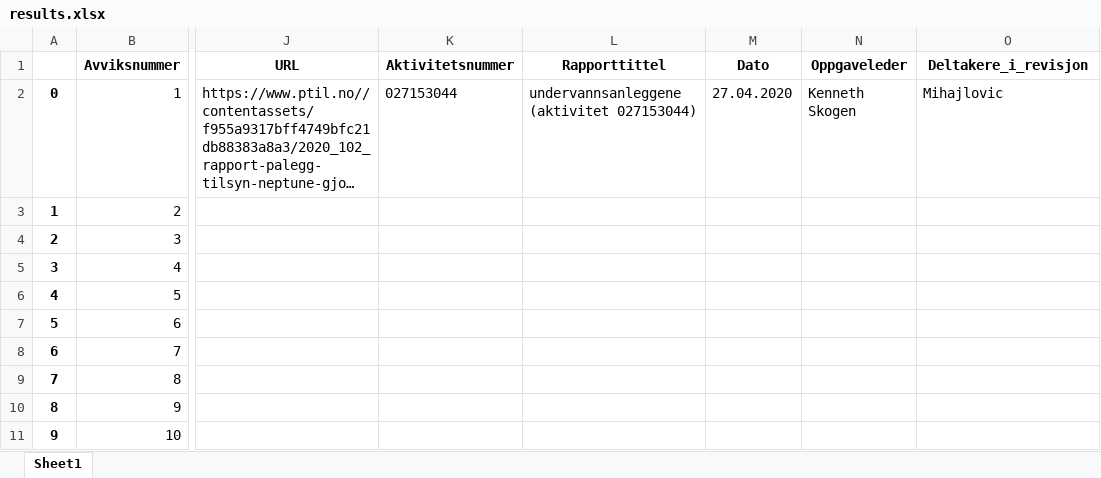
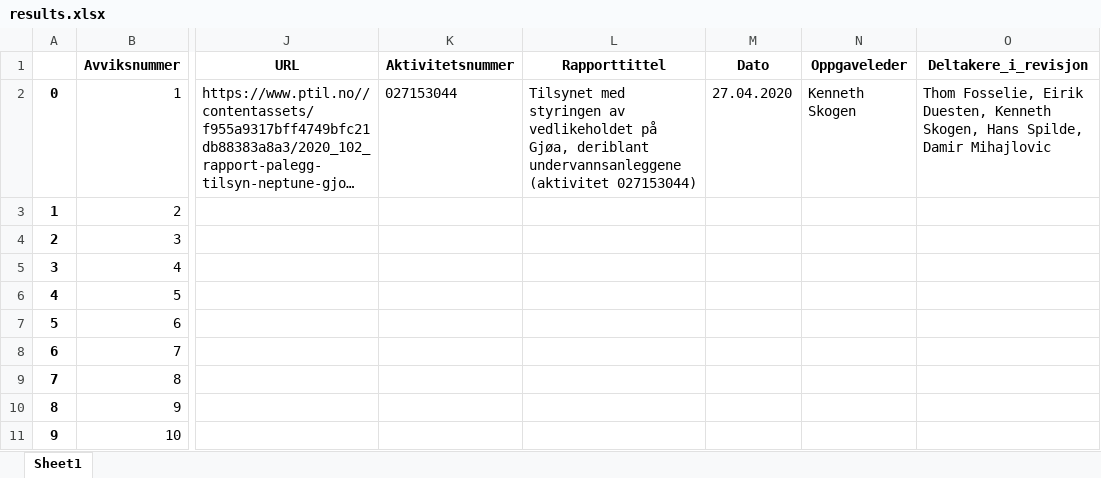
Before and after one commit to hkeidesen/report_classifier_api, an Excel workbook: results.xlsx, sheet Sheet1, drawn as a sheet; only a part is shown, gaps mark what is left out; long unchanged cells end in …; values as stored, in another font and other column widths than the file's, no borders; the diff names each change by its address in the sheet, - before the commit and + after, or states it on an @@ line.

```diff
--- a/results.xlsx (sheet Sheet1)
+++ b/results.xlsx (sheet Sheet1)
-L2 (Rapporttittel): undervannsanleggene (aktivitet…
+L2 (Rapporttittel): Tilsynet med styringen av vedlikeholdet på Gjøa, deriblant undervannsanleggene (aktivitet…
-O2 (Deltakere_i_revisjon): Mihajlovic
+O2 (Deltakere_i_revisjon): Thom Fosselie, Eirik Duesten, Kenneth Skogen, Hans Spilde, Damir Mihajlovic
```
Also changed, not shown: 1 other file.
